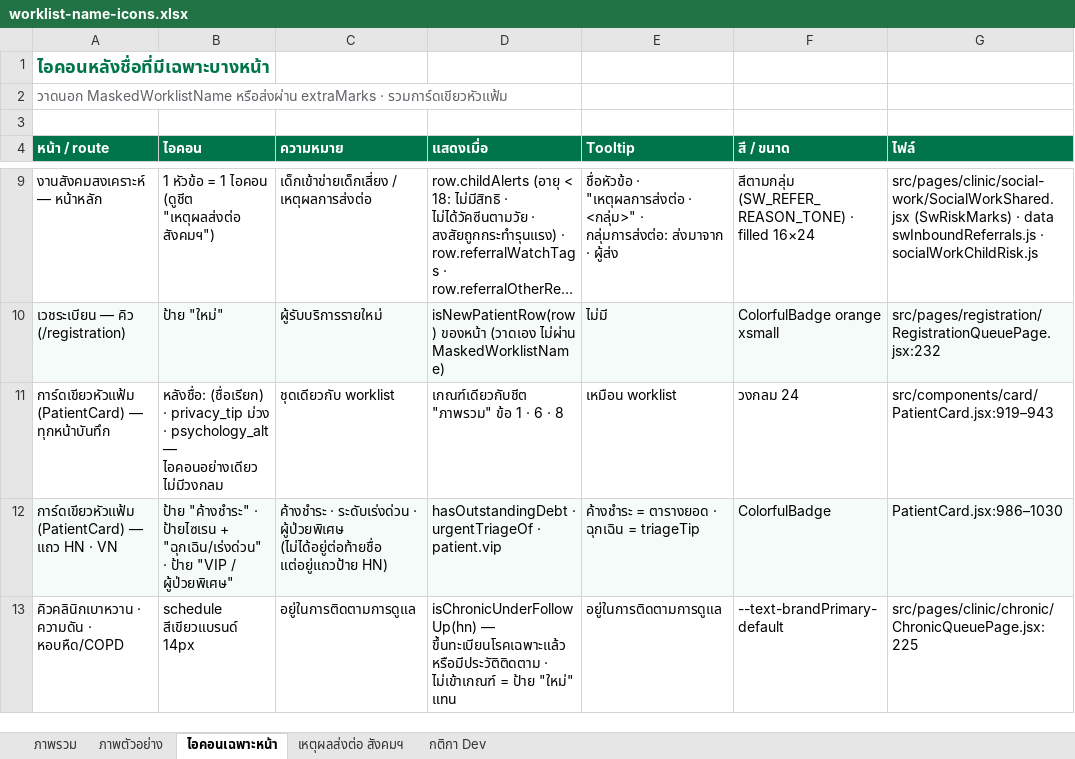
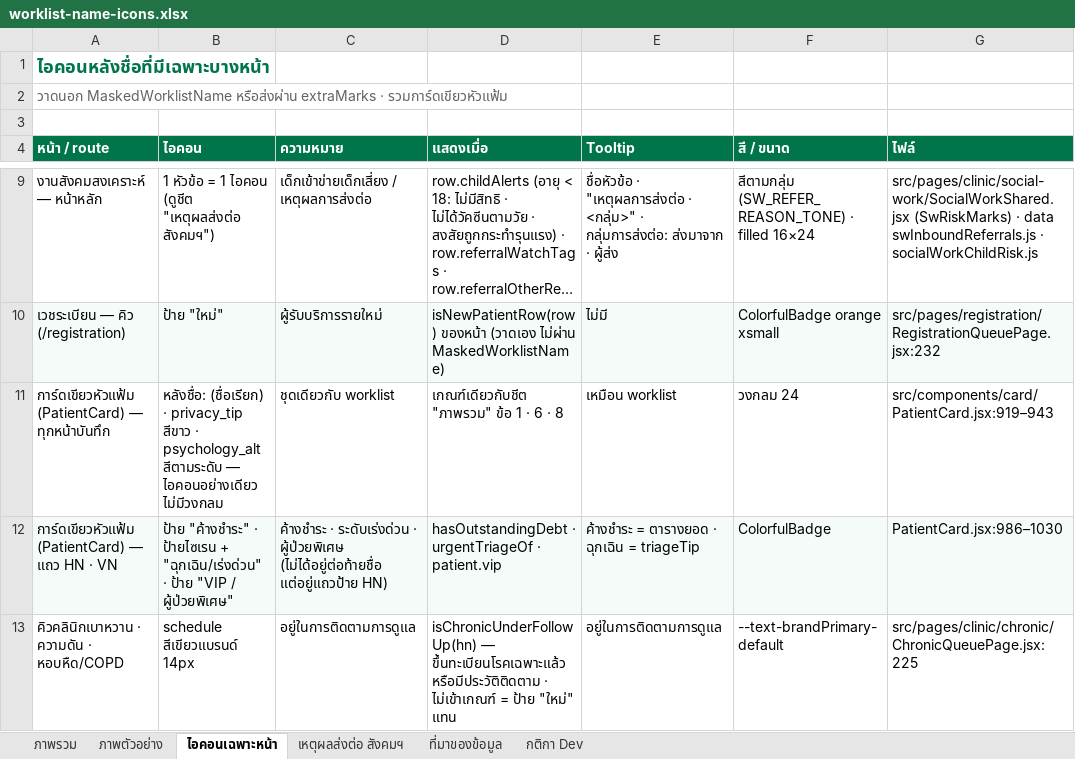
Before and after one commit to namonlims/bma-docs, an Excel workbook: worklist-name-icons.xlsx, sheet ไอคอนเฉพาะหน้า, drawn as a sheet; only a part is shown, gaps mark what is left out; long unchanged cells end in …; values as stored, in another font and other column widths than the file's, no borders; the diff names each change by its address in the sheet, - before the commit and + after, or states it on an @@ line.

```diff
--- a/worklist-name-icons.xlsx (sheet ไอคอนเฉพาะหน้า)
+++ b/worklist-name-icons.xlsx (sheet ไอคอนเฉพาะหน้า)
+sheet tab: ที่มาของข้อมูล
-B11 (ไอคอน): …· privacy_tip ม่วง · psychology_alt — ไอคอนอย่างเดียว…
+B11 (ไอคอน): …· privacy_tip สีขาว · psychology_alt สีตามระดับ — ไอคอนอย่างเดียว…
```
Also changed, not shown: sheet ภาพรวม, 1 other file.
